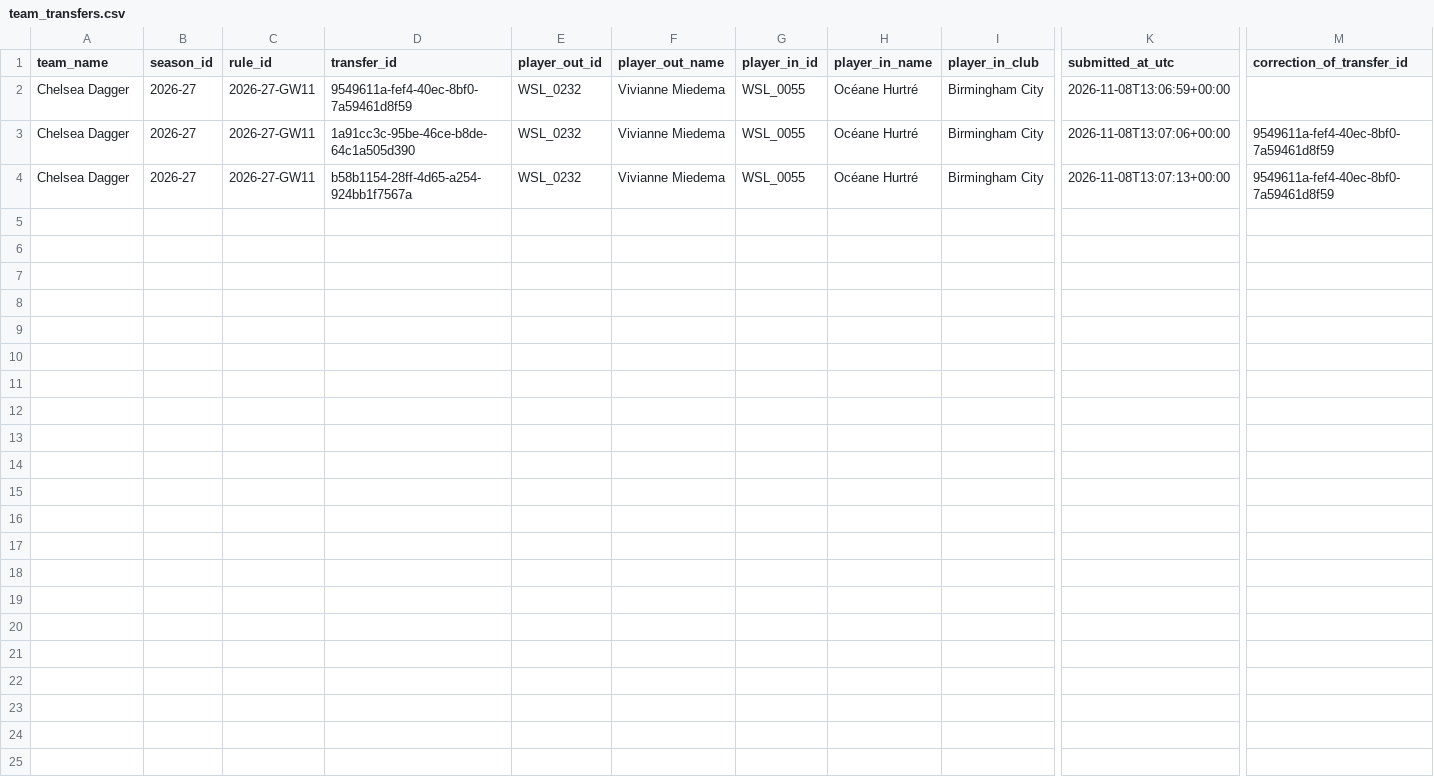
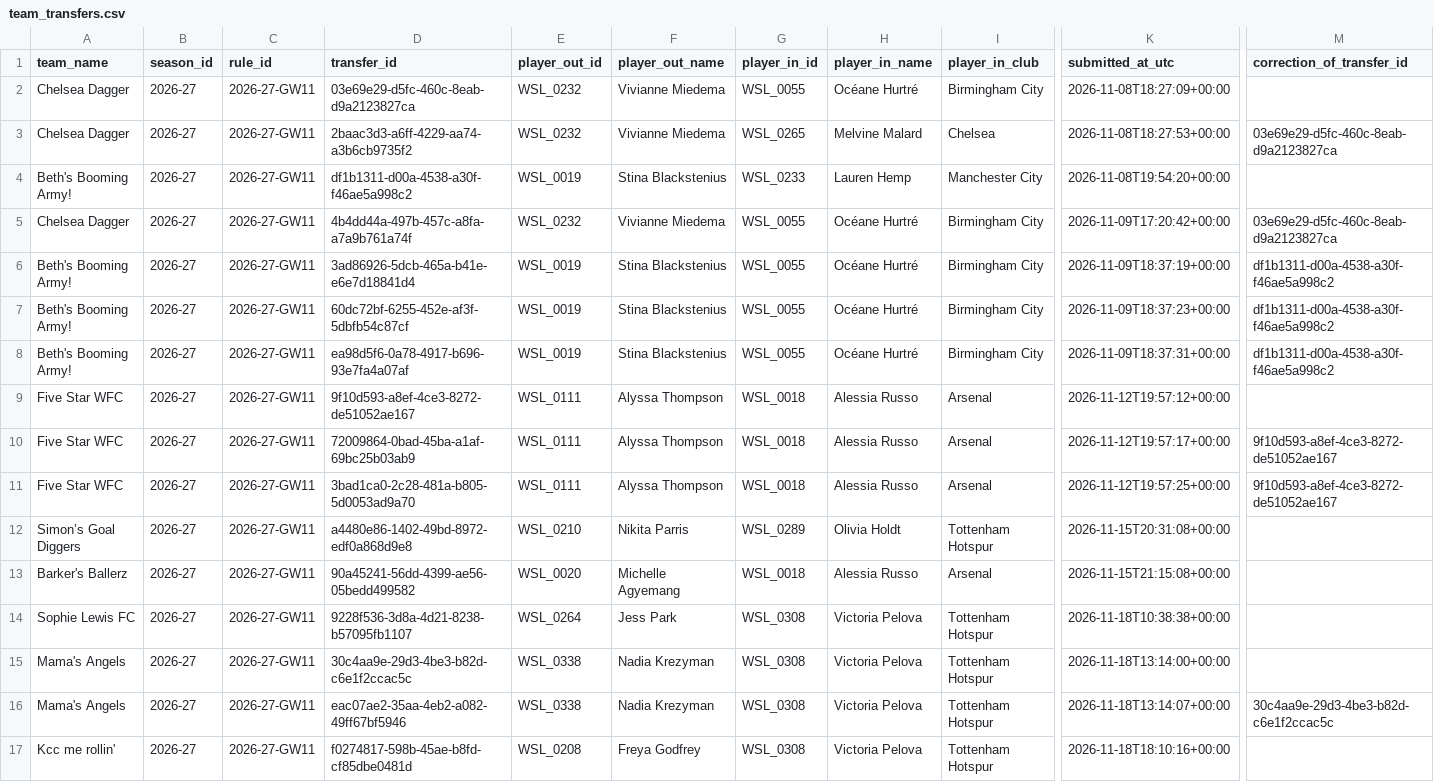
Before and after one commit to tomknuckey/wsl_game, a CSV file: data/input/actual/team_transfers.csv, drawn as a sheet; only a part is shown, gaps mark what is left out; addresses are those after the commit; rows hold the shown columns only; the diff names each change by its address in the sheet, - before the commit and + after, or states it on an @@ line.

```diff
--- a/data/input/actual/team_transfers.csv
+++ b/data/input/actual/team_transfers.csv
-D2 (transfer_id): 9549611a-fef4-40ec-8bf0-7a59461d8f59
+D2 (transfer_id): 03e69e29-d5fc-460c-8eab-d9a2123827ca
-K2 (submitted_at_utc): 2026-11-08T13:06:59+00:00
+K2 (submitted_at_utc): 2026-11-08T18:27:09+00:00
-D3 (transfer_id): 1a91cc3c-95be-46ce-b8de-64c1a505d390
+D3 (transfer_id): 2baac3d3-a6ff-4229-aa74-a3b6cb9735f2
-G3 (player_in_id): WSL_0055
+G3 (player_in_id): WSL_0265
-H3 (player_in_name): Océane Hurtré
+H3 (player_in_name): Melvine Malard
-I3 (player_in_club): Birmingham City
+I3 (player_in_club): Chelsea
-K3 (submitted_at_utc): 2026-11-08T13:07:06+00:00
+K3 (submitted_at_utc): 2026-11-08T18:27:53+00:00
-M3 (correction_of_transfer_id): 9549611a-fef4-40ec-8bf0-7a59461d8f59
+M3 (correction_of_transfer_id): 03e69e29-d5fc-460c-8eab-d9a2123827ca
+row 4: Beth's Booming Army! | 2026-27 | 2026-27-GW11 | df1b1311-d00a-4538-a30f-f46ae5a998c2 | WSL_0019 | Stina Blackstenius | WSL_0233 | Lauren Hemp | Manchester City | 2026-11-08T19:54:20+00:00
-D5 (transfer_id): b58b1154-28ff-4d65-a254-924bb1f7567a
+D5 (transfer_id): 4b4dd44a-497b-457c-a8fa-a7a9b761a74f
-K5 (submitted_at_utc): 2026-11-08T13:07:13+00:00
+K5 (submitted_at_utc): 2026-11-09T17:20:42+00:00
-M5 (correction_of_transfer_id): 9549611a-fef4-40ec-8bf0-7a59461d8f59
+M5 (correction_of_transfer_id): 03e69e29-d5fc-460c-8eab-d9a2123827ca
+row 6: Beth's Booming Army! | 2026-27 | 2026-27-GW11 | 3ad86926-5dcb-465a-b41e-e6e7d18841d4 | WSL_0019 | Stina Blackstenius | WSL_0055 | Océane Hurtré | Birmingham City | 2026-11-09T18:37:19+00:00 | df1b1311-d00a-4538-a30f-f46ae5a998c2
+row 7: Beth's Booming Army! | 2026-27 | 2026-27-GW11 | 60dc72bf-6255-452e-af3f-5dbfb54c87cf | WSL_0019 | Stina Blackstenius | WSL_0055 | Océane Hurtré | Birmingham City | 2026-11-09T18:37:23+00:00 | df1b1311-d00a-4538-a30f-f46ae5a998c2
+row 8: Beth's Booming Army! | 2026-27 | 2026-27-GW11 | ea98d5f6-0a78-4917-b696-93e7fa4a07af | WSL_0019 | Stina Blackstenius | WSL_0055 | Océane Hurtré | Birmingham City | 2026-11-09T18:37:31+00:00 | df1b1311-d00a-4538-a30f-f46ae5a998c2
+row 9: Five Star WFC | 2026-27 | 2026-27-GW11 | 9f10d593-a8ef-4ce3-8272-de51052ae167 | WSL_0111 | Alyssa Thompson | WSL_0018 | Alessia Russo | Arsenal | 2026-11-12T19:57:12+00:00
+row 10: Five Star WFC | 2026-27 | 2026-27-GW11 | 72009864-0bad-45ba-a1af-69bc25b03ab9 | WSL_0111 | Alyssa Thompson | WSL_0018 | Alessia Russo | Arsenal | 2026-11-12T19:57:17+00:00 | 9f10d593-a8ef-4ce3-8272-de51052ae167
+row 11: Five Star WFC | 2026-27 | 2026-27-GW11 | 3bad1ca0-2c28-481a-b805-5d0053ad9a70 | WSL_0111 | Alyssa Thompson | WSL_0018 | Alessia Russo | Arsenal | 2026-11-12T19:57:25+00:00 | 9f10d593-a8ef-4ce3-8272-de51052ae167
+row 12: Simon’s Goal Diggers | 2026-27 | 2026-27-GW11 | a4480e86-1402-49bd-8972-edf0a868d9e8 | WSL_0210 | Nikita Parris | WSL_0289 | Olivia Holdt | Tottenham Hotspur | 2026-11-15T20:31:08+00:00
+row 13: Barker's Ballerz | 2026-27 | 2026-27-GW11 | 90a45241-56dd-4399-ae56-05bedd499582 | WSL_0020 | Michelle Agyemang | WSL_0018 | Alessia Russo | Arsenal | 2026-11-15T21:15:08+00:00
+row 14: Sophie Lewis FC | 2026-27 | 2026-27-GW11 | 9228f536-3d8a-4d21-8238-b57095fb1107 | WSL_0264 | Jess Park | WSL_0308 | Victoria Pelova | Tottenham Hotspur | 2026-11-18T10:38:38+00:00
+row 15: Mama's Angels | 2026-27 | 2026-27-GW11 | 30c4aa9e-29d3-4be3-b82d-c6e1f2ccac5c | WSL_0338 | Nadia Krezyman | WSL_0308 | Victoria Pelova | Tottenham Hotspur | 2026-11-18T13:14:00+00:00
+row 16: Mama's Angels | 2026-27 | 2026-27-GW11 | eac07ae2-35aa-4eb2-a082-49ff67bf5946 | WSL_0338 | Nadia Krezyman | WSL_0308 | Victoria Pelova | Tottenham Hotspur | 2026-11-18T13:14:07+00:00 | 30c4aa9e-29d3-4be3-b82d-c6e1f2ccac5c
+row 17: Kcc me rollin' | 2026-27 | 2026-27-GW11 | f0274817-598b-45ae-b8fd-cf85dbe0481d | WSL_0208 | Freya Godfrey | WSL_0308 | Victoria Pelova | Tottenham Hotspur | 2026-11-18T18:10:16+00:00
```
Also changed, not shown: data/output/actual/manager_player_gameweek_points.csv, data/output/actual/manager_player_points.csv, 5 other files.
